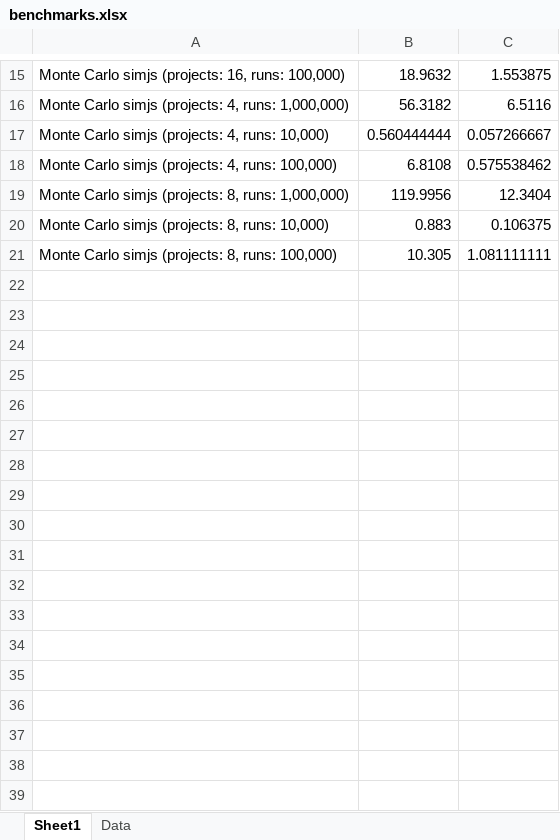
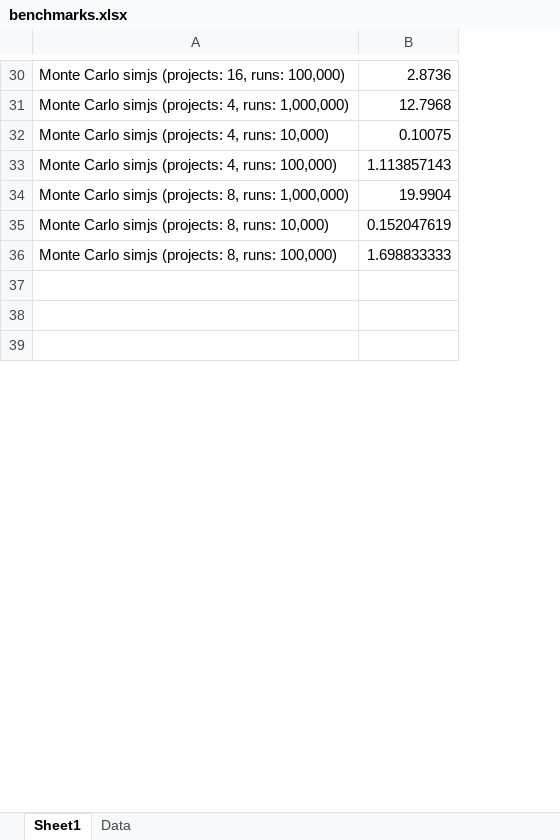
Before and after one commit to MichaReiser/parallel-es-example, an Excel workbook: benchmarks/benchmarks.xlsx, sheet Sheet1, drawn as a sheet; only a part is shown, gaps mark what is left out; values as stored, in another font and other column widths than the file's, no borders; charts and pictures not drawn; removed rows and columns are numbered as before the commit, all else as after; the diff covers the shown part only; the diff names each change by its address in the sheet, - before the commit and + after, or states it on an @@ line.

```diff
--- a/benchmarks/benchmarks.xlsx (sheet Sheet1)
+++ b/benchmarks/benchmarks.xlsx (sheet Sheet1)
-column C, rows 15-21: 1.553875 | 6.5116 | 0.057266667 | 0.575538462 | 12.3404 | 0.106375 | 1.081111111
-B30: 18.9632
+B30: 2.8736
-B31: 56.3182
+B31: 12.7968
-B32: 0.560444444
+B32: 0.10075
-B33: 6.8108
+B33: 1.113857143
-B34: 119.9956
+B34: 19.9904
-B35: 0.883
+B35: 0.152047619
-B36: 10.305
+B36: 1.698833333
-row 22: (empty)
-row 23: (empty)
-row 24: (empty)
-row 25: (empty)
-row 26: (empty)
-row 27: (empty)
-row 28: (empty)
-row 29: (empty)
-row 30: (empty)
-row 31: (empty)
-row 32: (empty)
-row 33: (empty)
-row 34: (empty)
-row 35: (empty)
-row 36: (empty)
```
Also changed, not shown: 15 added rows and 6 edited cells elsewhere in this sheet, sheet Data, charts or pictures, 15 other files.
